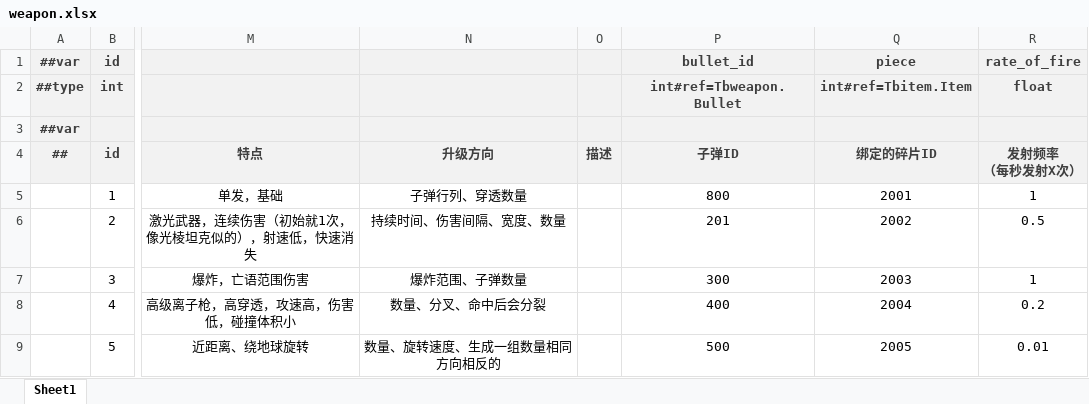
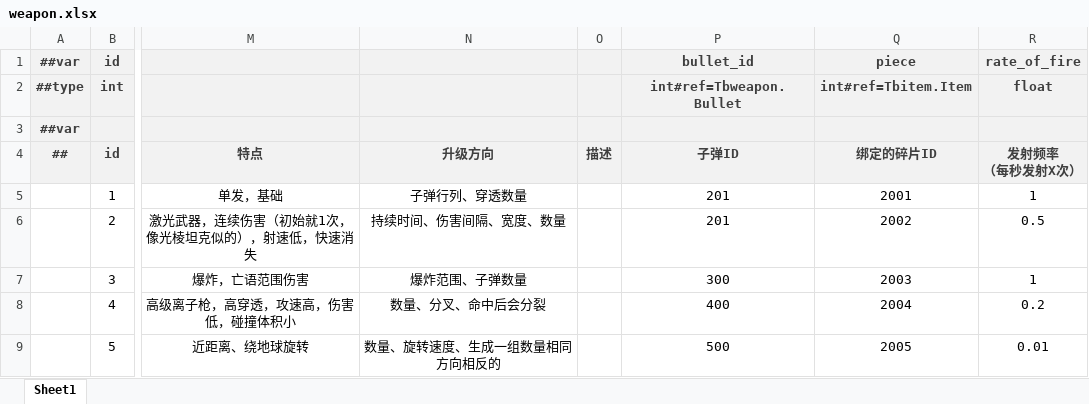
Before and after one commit to BroochWu/ZiStar, an Excel workbook: _ConfigExcels/Datas/weapon.xlsx, sheet Sheet1, drawn as a sheet; only a part is shown, gaps mark what is left out; values as stored, in another font and other column widths than the file's, no borders; the diff names each change by its address in the sheet, - before the commit and + after, or states it on an @@ line.

```diff
--- a/_ConfigExcels/Datas/weapon.xlsx (sheet Sheet1)
+++ b/_ConfigExcels/Datas/weapon.xlsx (sheet Sheet1)
-P5 (子弹ID): 800
+P5 (子弹ID): 201
```
Also changed, not shown: _ConfigExcels/Datas/weapon_bullet.xlsx, 7 other files.
